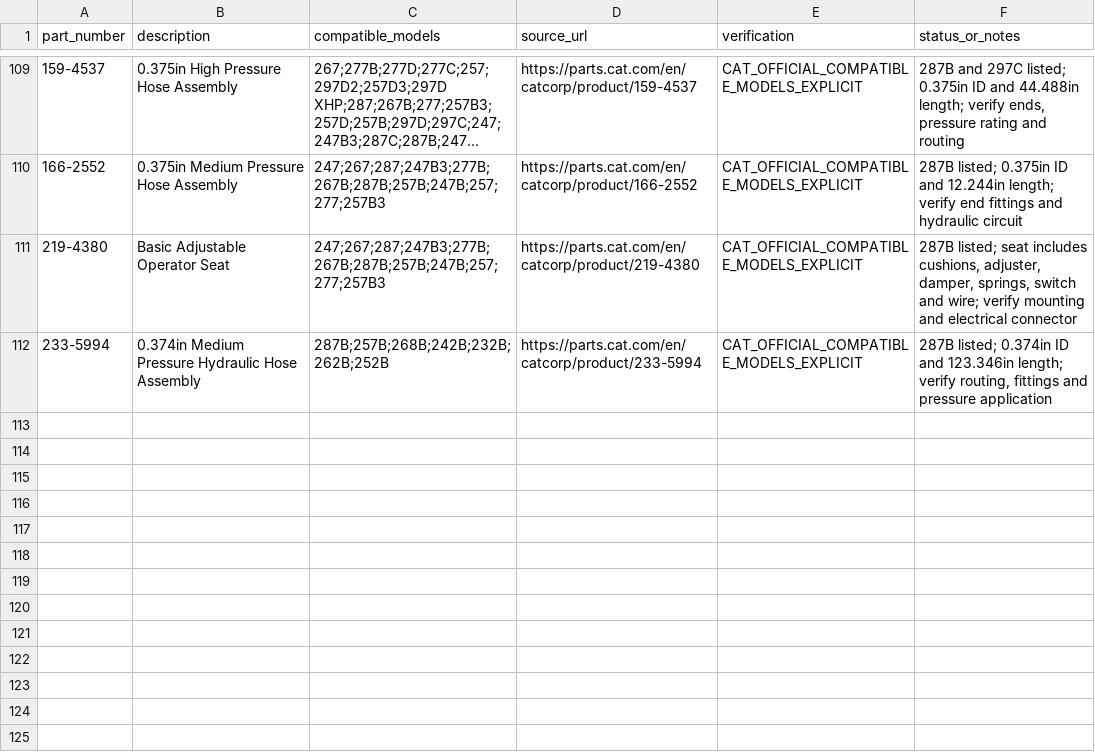
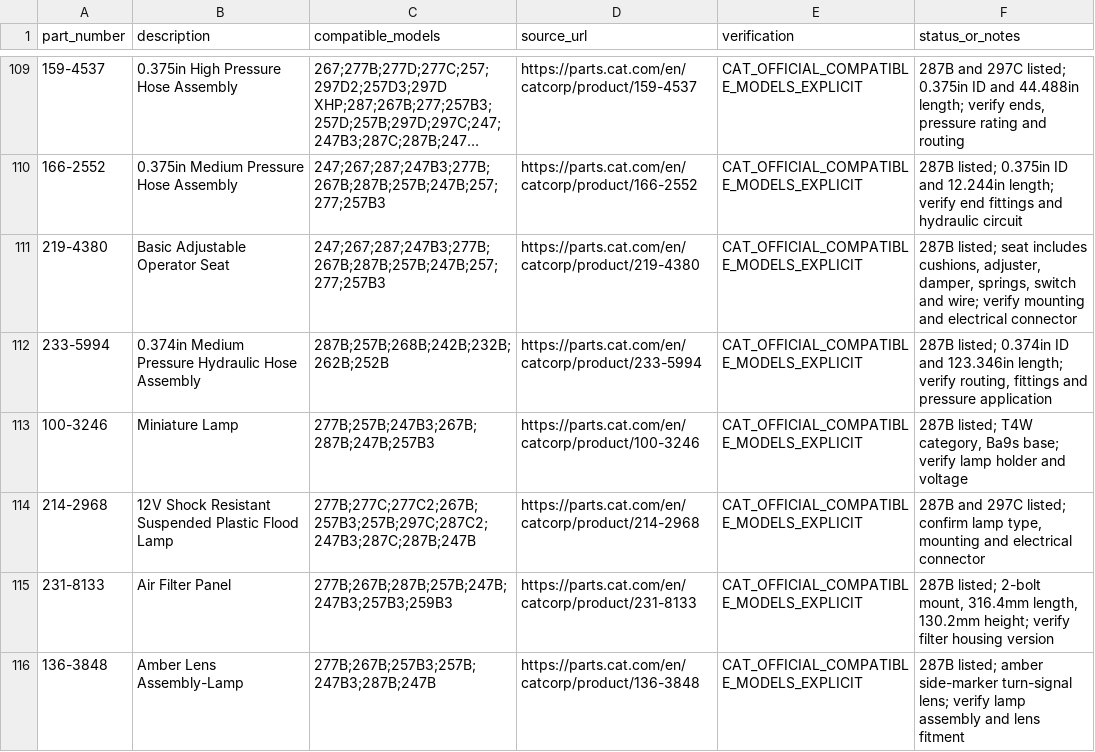
Before and after one commit to saeed860/Amoot-Machine, a CSV file: data/cat-287b-official-parts-verification-2026-11-25.csv, drawn as a sheet; only a part is shown, gaps mark what is left out; long unchanged cells end in ….

Commit message:
Record round 16 Cat 287B lighting and air filtration parts

```diff
--- a/data/cat-287b-official-parts-verification-2026-11-25.csv
+++ b/data/cat-287b-official-parts-verification-2026-11-25.csv
@@ -112 +112,5 @@ part_number,description,compatible_models,source_url,verification,status_or_note
 "233-5994","0.374in Medium Pressure Hydraulic Hose Assembly","287B;257B;268B;242B;232B;262B;252B","https://parts.cat.com/en/catcorp/product/233-5994","CAT_OFFICIAL_COMPATIBLE_MODELS_EXPLICIT","287B listed; 0.374in ID and 123.346in length; verify routing, fittings and pressure application"
+"100-3246","Miniature Lamp","277B;257B;247B3;267B;287B;247B;257B3","https://parts.cat.com/en/catcorp/product/100-3246","CAT_OFFICIAL_COMPATIBLE_MODELS_EXPLICIT","287B listed; T4W category, Ba9s base; verify lamp holder and voltage"
+"214-2968","12V Shock Resistant Suspended Plastic Flood Lamp","277B;277C;277C2;267B;257B3;257B;297C;287C2;247B3;287C;287B;247B","https://parts.cat.com/en/catcorp/product/214-2968","CAT_OFFICIAL_COMPATIBLE_MODELS_EXPLICIT","287B and 297C listed; confirm lamp type, mounting and electrical connector"
+"231-8133","Air Filter Panel","277B;267B;287B;257B;247B;247B3;257B3;259B3","https://parts.cat.com/en/catcorp/product/231-8133","CAT_OFFICIAL_COMPATIBLE_MODELS_EXPLICIT","287B listed; 2-bolt mount, 316.4mm length, 130.2mm height; verify filter housing version"
+"136-3848","Amber Lens Assembly-Lamp","277B;267B;257B3;257B;247B3;287B;247B","https://parts.cat.com/en/catcorp/product/136-3848","CAT_OFFICIAL_COMPATIBLE_MODELS_EXPLICIT","287B listed; amber side-marker turn-signal lens; verify lamp assembly and lens fitment"
```
